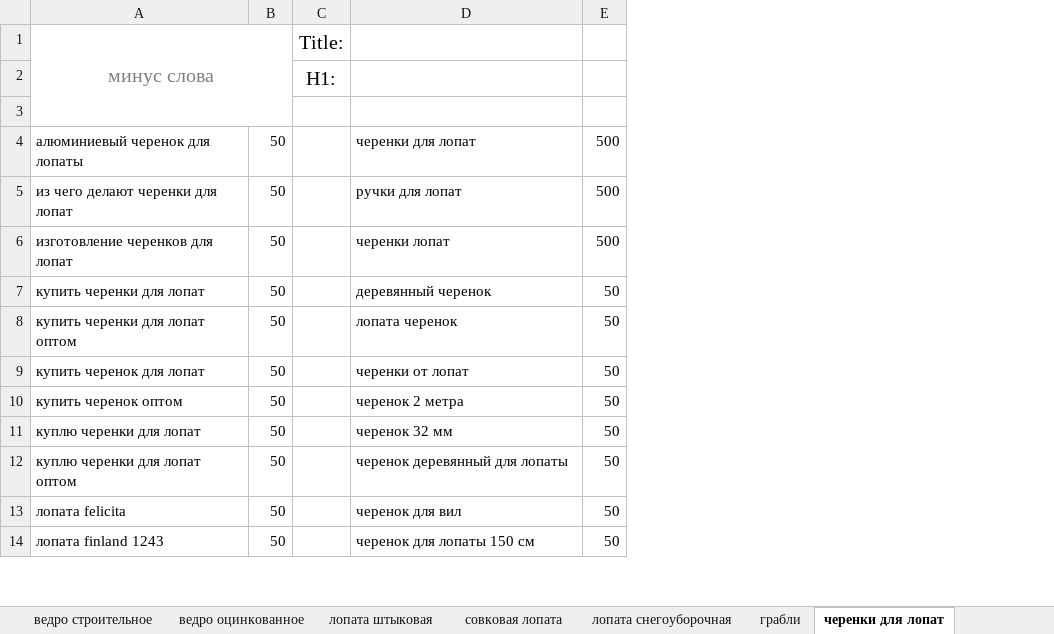
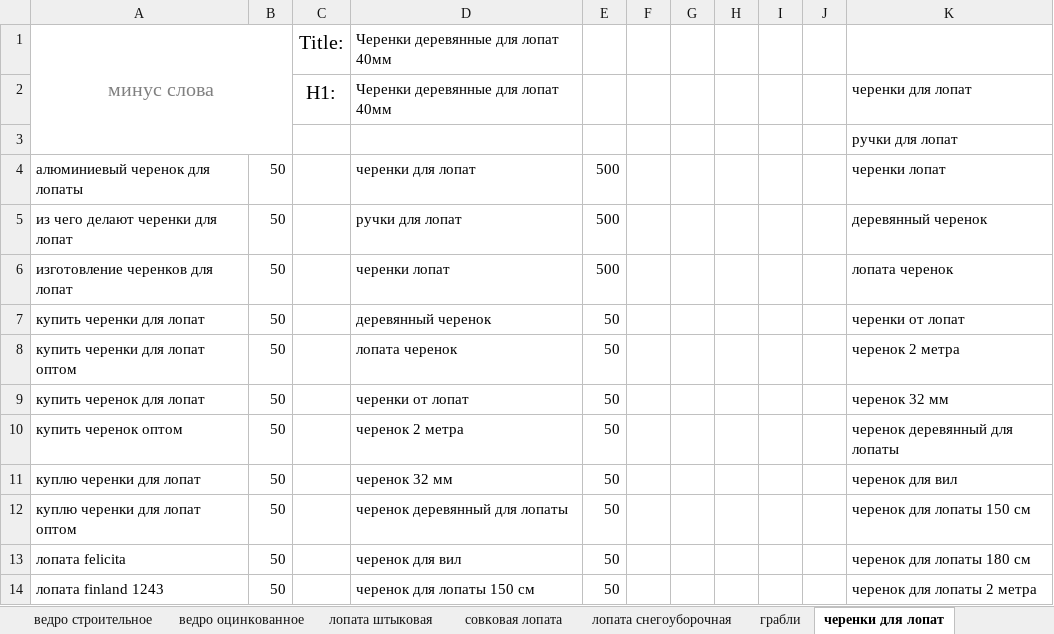
Before and after one commit to Romron/conspectus, an Excel workbook: Фриланс/Projects/atena.com.ua/хозяйственные товары.xlsx, sheet черенки для лопат, drawn as a sheet; only a part is shown; values as stored, in another font and other column widths than the file's, no borders; the diff names each change by its address in the sheet, - before the commit and + after, or states it on an @@ line.

```diff
--- a/Фриланс/Projects/atena.com.ua/хозяйственные товары.xlsx (sheet черенки для лопат)
+++ b/Фриланс/Projects/atena.com.ua/хозяйственные товары.xlsx (sheet черенки для лопат)
+column F, empty
+column G, empty
+column H, empty
+column I, empty
+column J, empty
+column K, rows 2-14: черенки для лопат | ручки для лопат | черенки лопат | деревянный черенок | лопата черенок | черенки от лопат | черенок 2 метра | черенок 32 мм | черенок деревянный для лопаты | черенок для вил | черенок для лопаты 150 см | черенок для лопаты 180 см | черенок для лопаты 2 метра
-D1:D2: (empty)
+D1:D2: Черенки деревянные для лопат 40мм
```
Also changed, not shown: other sheet tabs, 2 other files.
